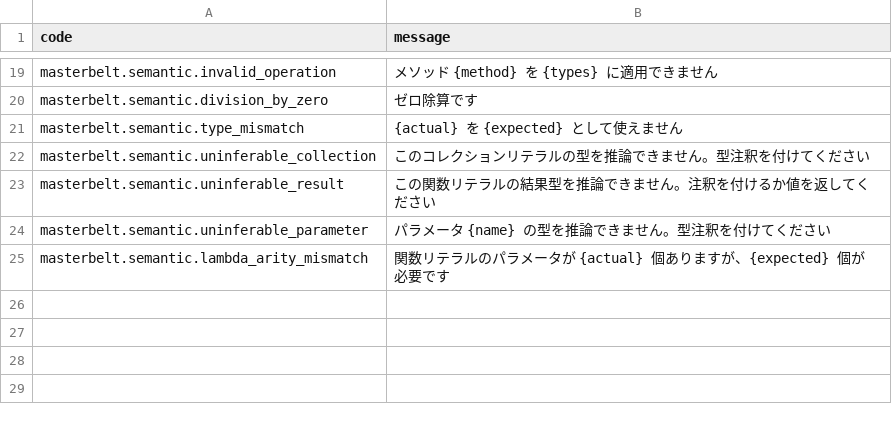
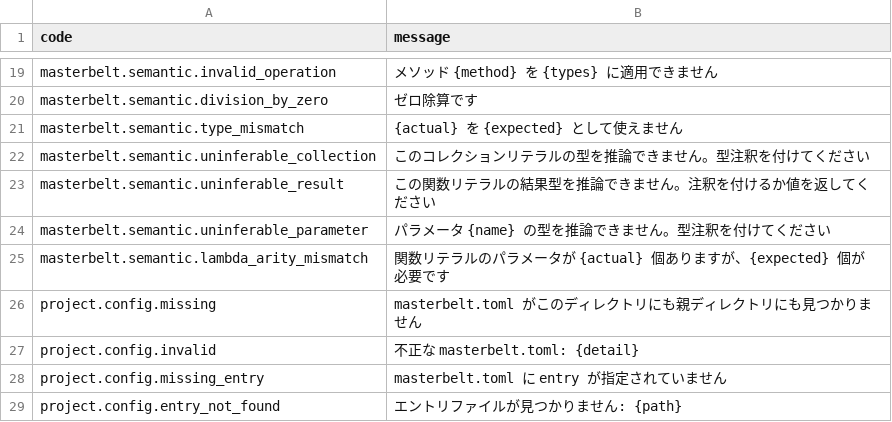
Before and after one commit to masterbelt/masterbelt, a CSV file: pkg/diagnostic/messages/ja.csv, drawn as a sheet; only a part is shown, gaps mark what is left out.

```diff
--- a/pkg/diagnostic/messages/ja.csv
+++ b/pkg/diagnostic/messages/ja.csv
@@ -25 +25,5 @@ masterbelt.semantic.uninferable_parameter,パラメータ {name} の型を推論
 masterbelt.semantic.lambda_arity_mismatch,関数リテラルのパラメータが {actual} 個ありますが、{expected} 個が必要です
+project.config.missing,masterbelt.toml がこのディレクトリにも親ディレクトリにも見つかりません
+project.config.invalid,不正な masterbelt.toml: {detail}
+project.config.missing_entry,masterbelt.toml に entry が指定されていません
+project.config.entry_not_found,エントリファイルが見つかりません: {path}
```
Also changed, not shown: pkg/diagnostic/code.csv, pkg/diagnostic/messages/en.csv, 11 other files.
